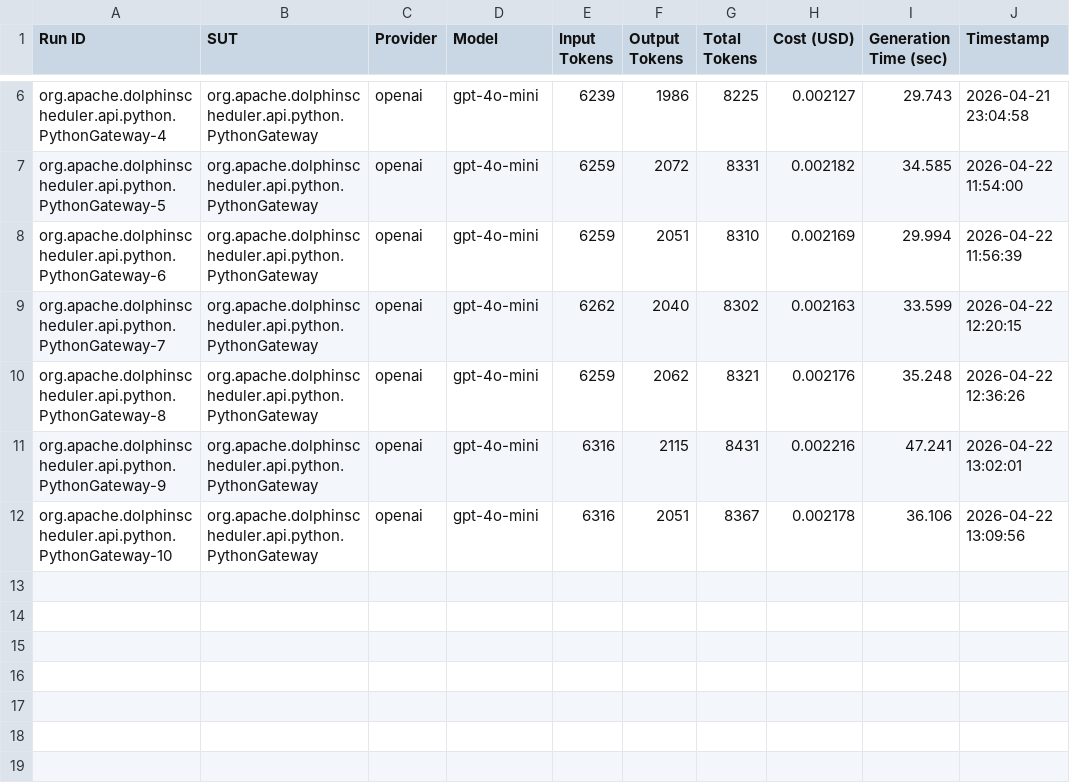
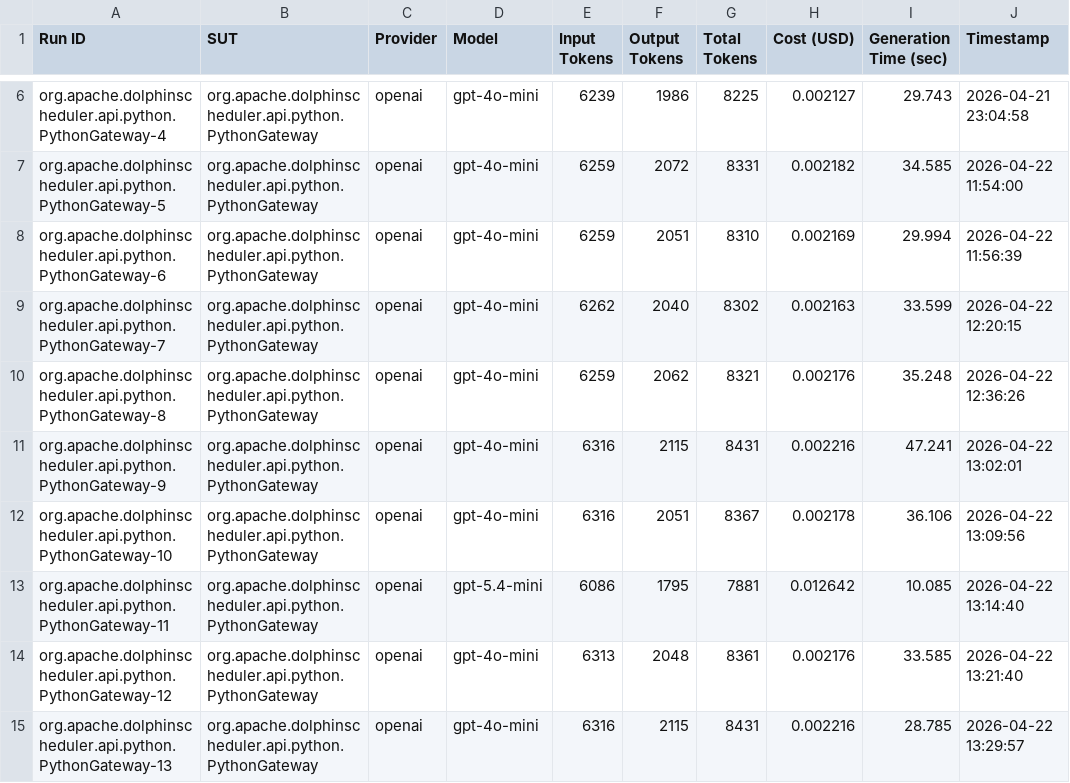
Before and after one commit to FedericoValeri/unmock4j, a CSV file: results/summary.csv, drawn as a sheet; only a part is shown, gaps mark what is left out.

```diff
--- a/results/summary.csv
+++ b/results/summary.csv
@@ -12 +12,4 @@ org.apache.dolphinscheduler.api.python.PythonGateway-9,org.apache.dolphinschedul
 org.apache.dolphinscheduler.api.python.PythonGateway-10,org.apache.dolphinscheduler.api.python.PythonGateway,openai,gpt-4o-mini,6316,2051,8367,0.002178,36.106,2026-04-22 13:09:56
+org.apache.dolphinscheduler.api.python.PythonGateway-11,org.apache.dolphinscheduler.api.python.PythonGateway,openai,gpt-5.4-mini,6086,1795,7881,0.012642,10.085,2026-04-22 13:14:40
+org.apache.dolphinscheduler.api.python.PythonGateway-12,org.apache.dolphinscheduler.api.python.PythonGateway,openai,gpt-4o-mini,6313,2048,8361,0.002176,33.585,2026-04-22 13:21:40
+org.apache.dolphinscheduler.api.python.PythonGateway-13,org.apache.dolphinscheduler.api.python.PythonGateway,openai,gpt-4o-mini,6316,2115,8431,0.002216,28.785,2026-04-22 13:29:57
```
Also changed, not shown: 25 other files.
